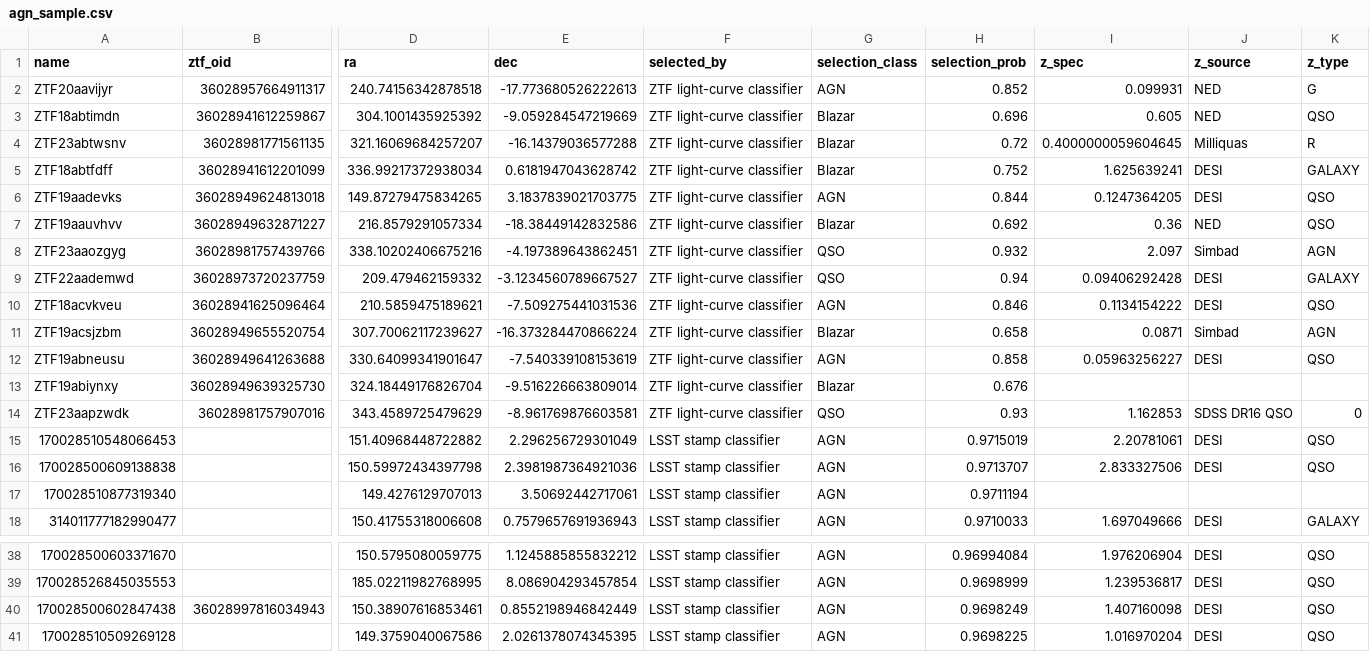
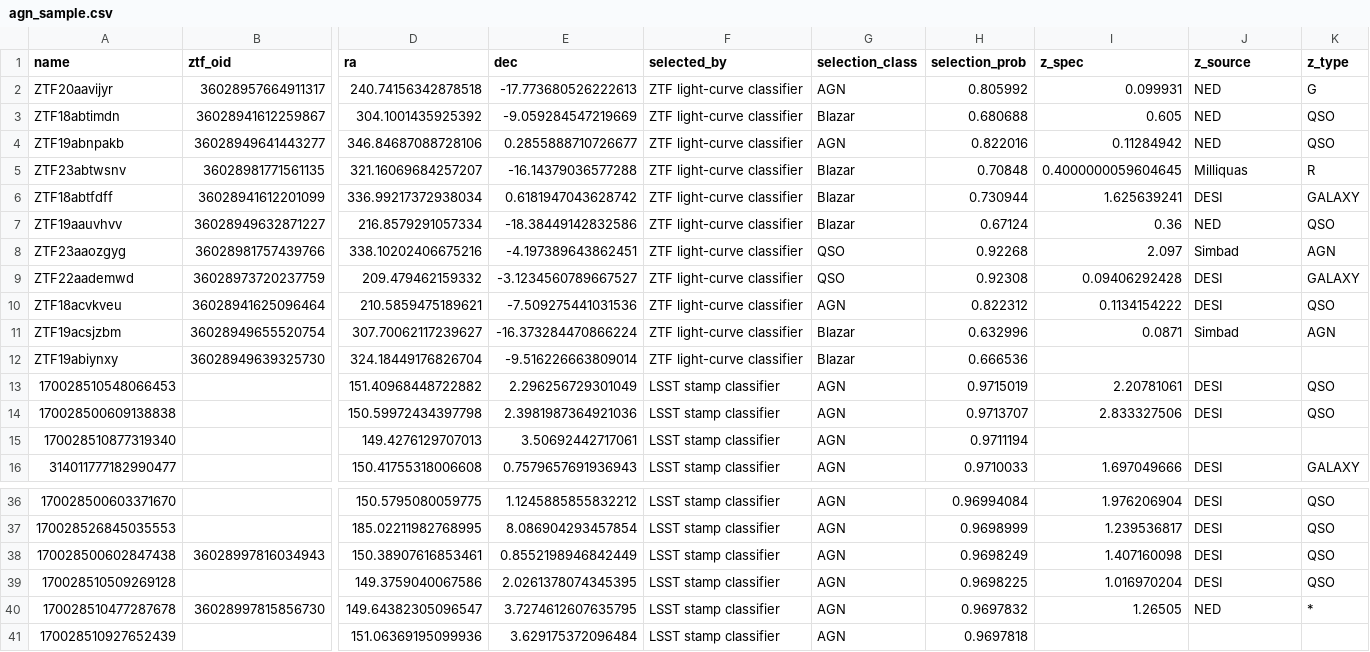
Before and after one commit to fforster/alerce-iucaa-2026, a CSV file: data/agn_sample.csv, drawn as a sheet; only a part is shown, gaps mark what is left out; removed rows and columns are numbered as before the commit, all else as after; rows hold the shown columns only; the diff names each change by its address in the sheet, - before the commit and + after, or states it on an @@ line.

```diff
--- a/data/agn_sample.csv
+++ b/data/agn_sample.csv
-H2 (selection_prob): 0.852
+H2 (selection_prob): 0.805992
-H3 (selection_prob): 0.696
+H3 (selection_prob): 0.680688
+row 4: ZTF19abnpakb | 36028949641443277 | 346.84687088728106 | 0.2855888710726677 | ZTF light-curve classifier | AGN | 0.822016 | 0.11284942 | NED | QSO
-H5 (selection_prob): 0.72
+H5 (selection_prob): 0.70848
-H6 (selection_prob): 0.752
+H6 (selection_prob): 0.730944
-row 6: ZTF19aadevks | 36028949624813018 | 149.87279475834265 | 3.1837839021703775 | ZTF light-curve classifier | AGN | 0.844 | 0.1247364205 | DESI | QSO
-H7 (selection_prob): 0.692
+H7 (selection_prob): 0.67124
-H8 (selection_prob): 0.932
+H8 (selection_prob): 0.92268
-H9 (selection_prob): 0.94
+H9 (selection_prob): 0.92308
-H10 (selection_prob): 0.846
+H10 (selection_prob): 0.822312
-H11 (selection_prob): 0.658
+H11 (selection_prob): 0.632996
-row 12: ZTF19abneusu | 36028949641263688 | 330.64099341901647 | -7.540339108153619 | ZTF light-curve classifier | AGN | 0.858 | 0.05963256227 | DESI | QSO
-H12 (selection_prob): 0.676
+H12 (selection_prob): 0.666536
-row 14: ZTF23aapzwdk | 36028981757907016 | 343.4589725479629 | -8.961769876603581 | ZTF light-curve classifier | QSO | 0.93 | 1.162853 | SDSS DR16 QSO | 0
+row 40: 170028510477287678 | 36028997815856730 | 149.64382305096547 | 3.7274612607635795 | LSST stamp classifier | AGN | 0.9697832 | 1.26505 | NED | *
+row 41: 170028510927652439 |  | 151.06369195099936 | 3.629175372096484 | LSST stamp classifier | AGN | 0.9697818
```
Also changed, not shown: 3 other files.
